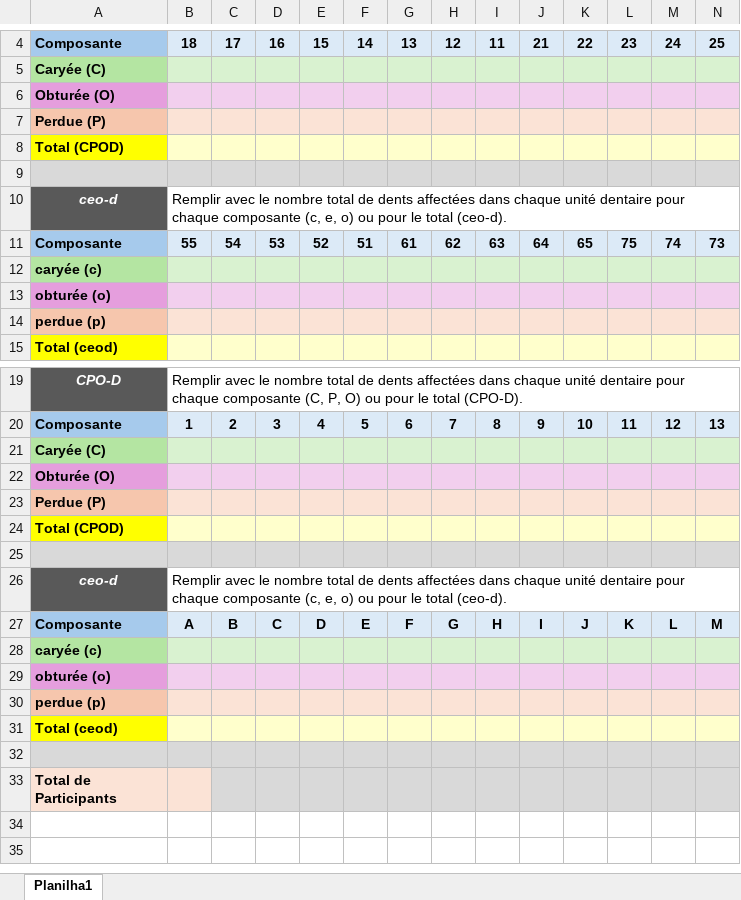
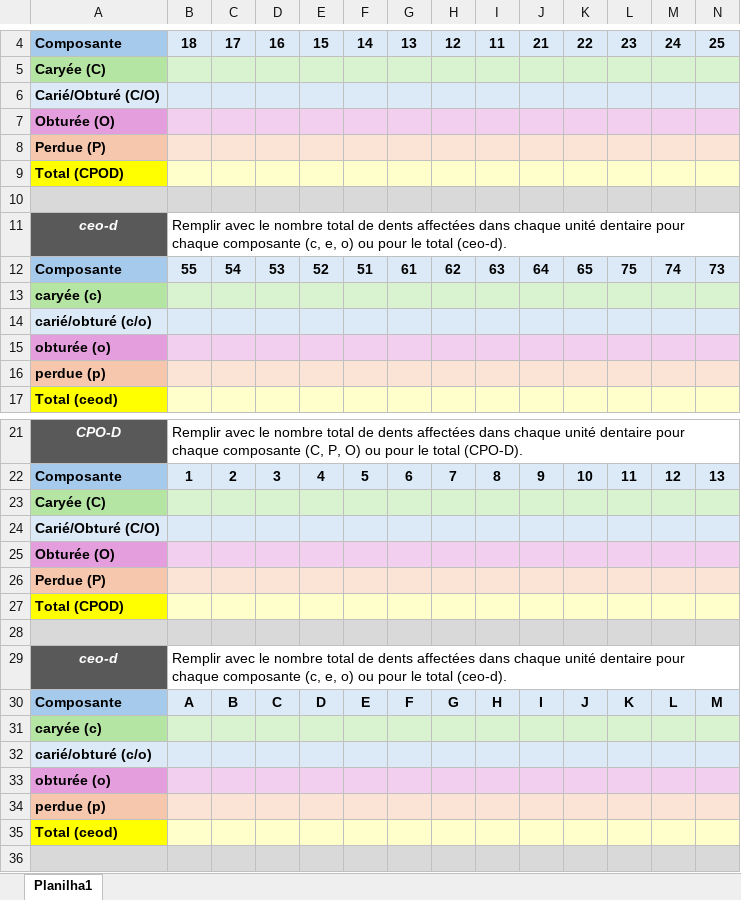
Before and after one commit to DavidVSantiago/teethGram, an Excel workbook: app/assets/planilhas/teethgram_fr.xlsx, sheet Planilha1, drawn as a sheet; only a part is shown, gaps mark what is left out; the shorter side is filled out with more unchanged rows; values as stored, in another font and other column widths than the file's, no borders; rows hold the shown columns only; the diff names each change by its address in the sheet, - before the commit and + after, or states it on an @@ line.

```diff
--- a/app/assets/planilhas/teethgram_fr.xlsx (sheet Planilha1)
+++ b/app/assets/planilhas/teethgram_fr.xlsx (sheet Planilha1)
+row 6: Carié/Obturé (C/O)
+row 14: carié/obturé (c/o)
+row 24: Carié/Obturé (C/O)
+row 32: carié/obturé (c/o)
```
Also changed, not shown: app/assets/planilhas/teethgram_en.xlsx, app/assets/planilhas/teethgram_es.xlsx, 9 other files.
